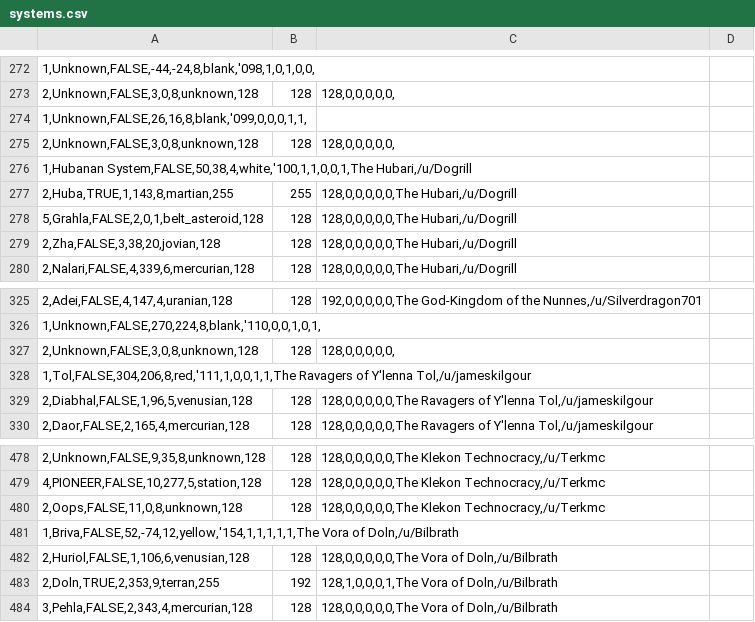
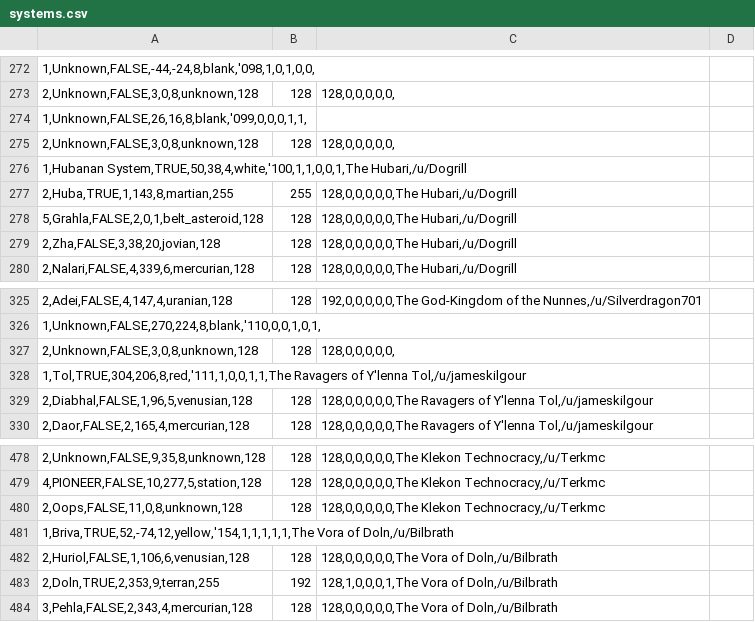
Before and after one commit to ophereon/StarMap, a CSV file: systems.csv, drawn as a sheet; only a part is shown, gaps mark what is left out; the diff covers the shown part only; the diff names each change by its address in the sheet, - before the commit and + after, or states it on an @@ line.

```diff
--- a/systems.csv
+++ b/systems.csv
-A276: 1,Hubanan System,FALSE,50,38,4,white,'100,1,1,0,0,1,The Hubari,/u/Dogrill
+A276: 1,Hubanan System,TRUE,50,38,4,white,'100,1,1,0,0,1,The Hubari,/u/Dogrill
-A328: 1,Tol,FALSE,304,206,8,red,'111,1,0,0,1,1,The Ravagers of…
+A328: 1,Tol,TRUE,304,206,8,red,'111,1,0,0,1,1,The Ravagers of…
-A481: 1,Briva,FALSE,52,-74,12,yellow,'154,1,1,1,1,1,The Vora of…
+A481: 1,Briva,TRUE,52,-74,12,yellow,'154,1,1,1,1,1,The Vora of…
```
Also changed, not shown: 5 edited cells elsewhere in this file, 2 other files.
